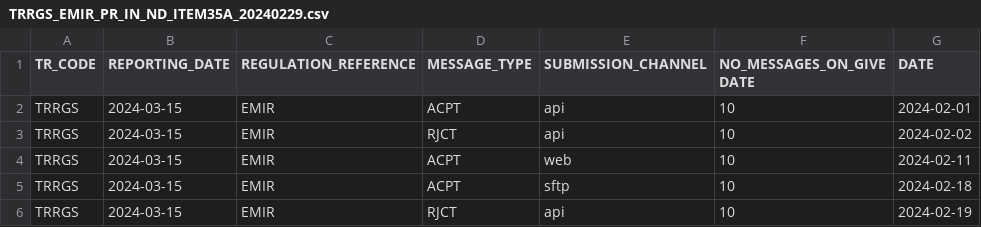
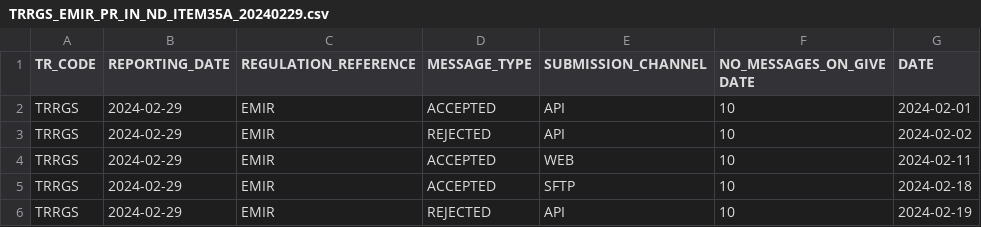
Before and after one commit to juanfranciscofernandezherreros/rft-observability-item35-uk, a CSV file: source/work-repository-observability/upload/TRRGS_EMIR_PR_IN_ND_ITEM35A_20240229.csv, drawn as a sheet.

```diff
--- a/source/work-repository-observability/upload/TRRGS_EMIR_PR_IN_ND_ITEM35A_20240229.csv
+++ b/source/work-repository-observability/upload/TRRGS_EMIR_PR_IN_ND_ITEM35A_20240229.csv
@@ -1,6 +1,6 @@
 "TR_CODE","REPORTING_DATE","REGULATION_REFERENCE","MESSAGE_TYPE","SUBMISSION_CHANNEL","NO_MESSAGES_ON_GIVE DATE","DATE"
-"TRRGS","2024-03-15","EMIR","ACPT","api","10","2024-02-01"
-"TRRGS","2024-03-15","EMIR","RJCT","api","10","2024-02-02"
-"TRRGS","2024-03-15","EMIR","ACPT","web","10","2024-02-11"
-"TRRGS","2024-03-15","EMIR","ACPT","sftp","10","2024-02-18"
-"TRRGS","2024-03-15","EMIR","RJCT","api","10","2024-02-19"
+"TRRGS","2024-02-29","EMIR","ACCEPTED","API","10","2024-02-01"
+"TRRGS","2024-02-29","EMIR","REJECTED","API","10","2024-02-02"
+"TRRGS","2024-02-29","EMIR","ACCEPTED","WEB","10","2024-02-11"
+"TRRGS","2024-02-29","EMIR","ACCEPTED","SFTP","10","2024-02-18"
+"TRRGS","2024-02-29","EMIR","REJECTED","API","10","2024-02-19"
```
Also changed, not shown: source/work-repository-observability/upload/TRRGS_EMIR_PR_IN_ND_ITEM35C_20240229.csv, source/work-repository-observability/upload/TRRGS_EMIR_PR_IN_ND_ITEM35D_20240129.csv, 17 other files.
